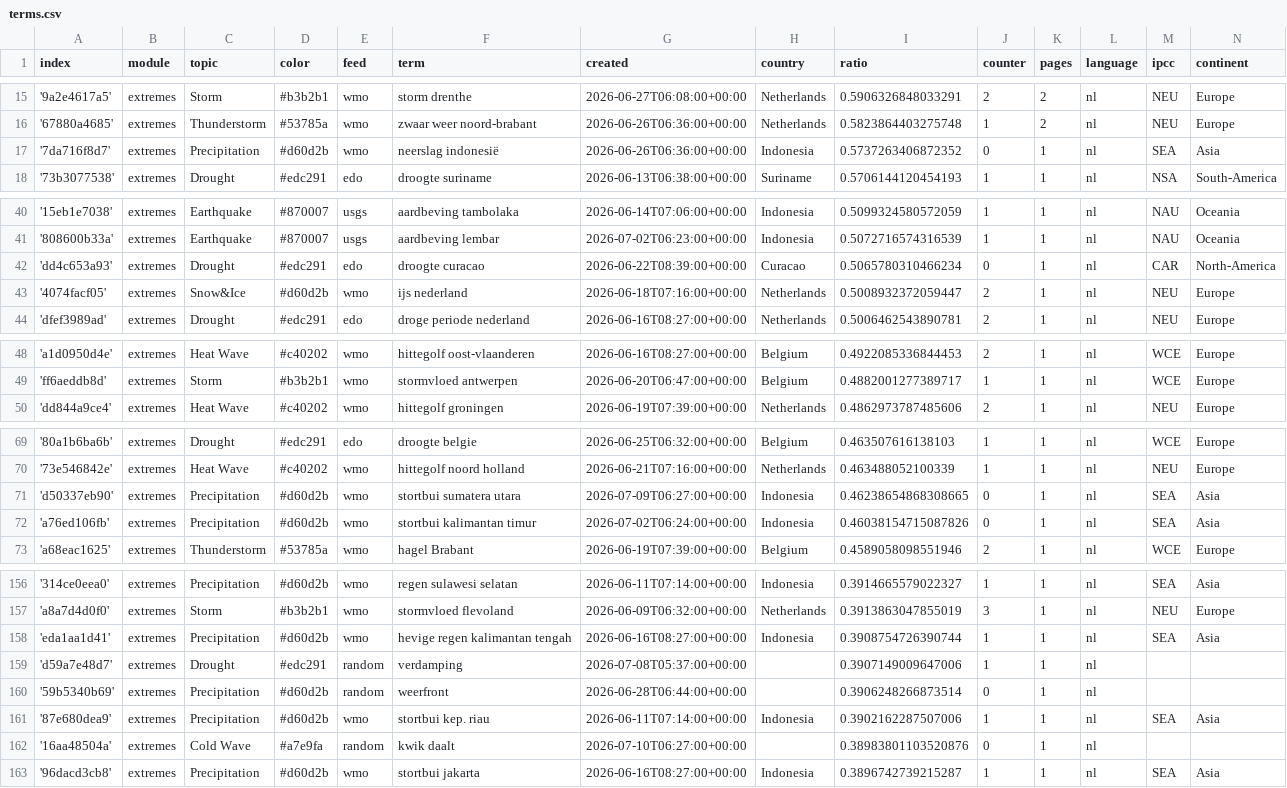
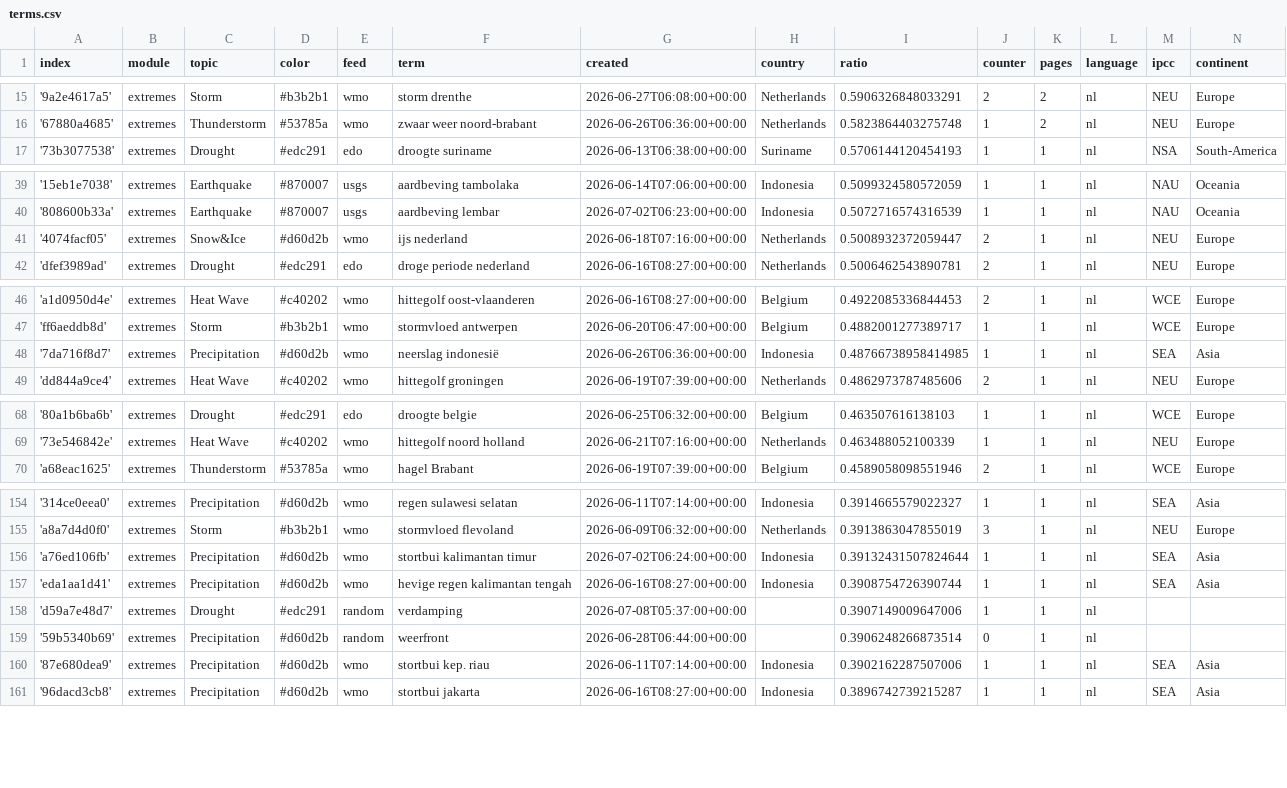
Before and after one commit to MarcoL95-News25/netherlandExtremes, a CSV file: terms.csv, drawn as a sheet; only a part is shown, gaps mark what is left out; removed rows and columns are numbered as before the commit, all else as after; the diff covers the shown part only; the diff names each change by its address in the sheet, - before the commit and + after, or states it on an @@ line.

Commit message:
Commit from GitHub Actions (harvest:0.0)

```diff
--- a/terms.csv
+++ b/terms.csv
-row 17: '7da716f8d7' | extremes | Precipitation | #d60d2b | wmo | neerslag indonesië | 2026-06-26T06:36:00+00:00 | Indonesia | 0.5737263406872352 | 0 | 1 | nl | SEA | Asia
-row 42: 'dd4c653a93' | extremes | Drought | #edc291 | edo | droogte curacao | 2026-06-22T08:39:00+00:00 | Curacao | 0.5065780310466234 | 0 | 1 | nl | CAR | North-America
+row 48: '7da716f8d7' | extremes | Precipitation | #d60d2b | wmo | neerslag indonesië | 2026-06-26T06:36:00+00:00 | Indonesia | 0.48766738958414985 | 1 | 1 | nl | SEA | Asia
-row 71: 'd50337eb90' | extremes | Precipitation | #d60d2b | wmo | stortbui sumatera utara | 2026-07-09T06:27:00+00:00 | Indonesia | 0.46238654868308665 | 0 | 1 | nl | SEA | Asia
-row 72: 'a76ed106fb' | extremes | Precipitation | #d60d2b | wmo | stortbui kalimantan timur | 2026-07-02T06:24:00+00:00 | Indonesia | 0.46038154715087826 | 0 | 1 | nl | SEA | Asia
+row 156: 'a76ed106fb' | extremes | Precipitation | #d60d2b | wmo | stortbui kalimantan timur | 2026-07-02T06:24:00+00:00 | Indonesia | 0.39132431507824644 | 1 | 1 | nl | SEA | Asia
-row 162: '16aa48504a' | extremes | Cold Wave | #a7e9fa | random | kwik daalt | 2026-07-10T06:27:00+00:00 |  | 0.38983801103520876 | 0 | 1 | nl
```
Also changed, not shown: 4 added rows, 1 removed row and 4 edited cells elsewhere in this file.
